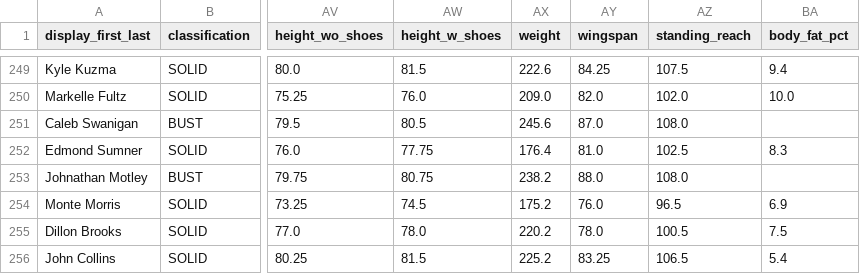
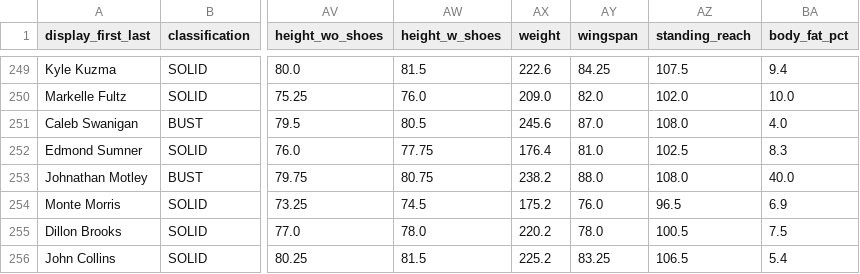
Before and after one commit to lakerfan1994/RandomForestModelTest, a CSV file: output.csv, drawn as a sheet; only a part is shown, gaps mark what is left out; the diff names each change by its address in the sheet, - before the commit and + after, or states it on an @@ line.

```diff
--- a/output.csv
+++ b/output.csv
-BA251 (body_fat_pct): (empty)
+BA251 (body_fat_pct): 4.0
-BA253 (body_fat_pct): (empty)
+BA253 (body_fat_pct): 40.0
```
Also changed, not shown: draft_combine_stats.csv, 2 other files.
